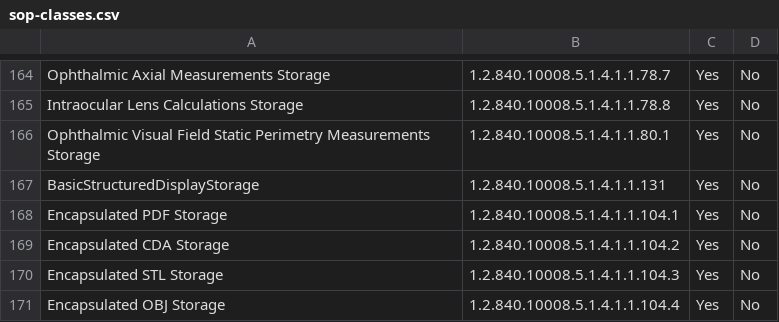
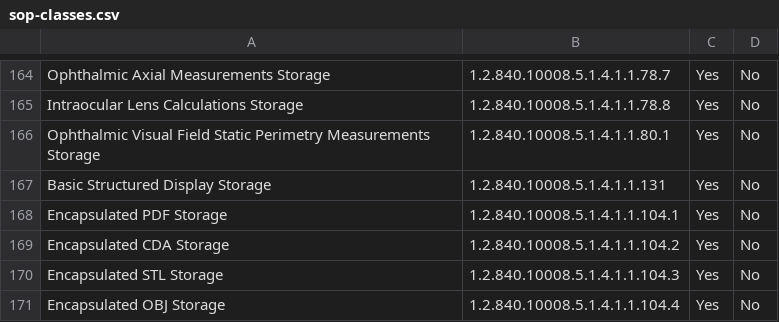
Before and after one commit to dcm4che/dcm4chee-arc-cs, a CSV file: docs/networking/specs/query-retrieve/sop-classes.csv, drawn as a sheet; only a part is shown, gaps mark what is left out.

Commit message:
rectify - Basic Structured Display Storage in sop classes

```diff
--- a/docs/networking/specs/query-retrieve/sop-classes.csv
+++ b/docs/networking/specs/query-retrieve/sop-classes.csv
@@ -166,3 +166,3 @@
 "Ophthalmic Visual Field Static Perimetry Measurements Storage", "1.2.840.10008.5.1.4.1.1.80.1", "Yes", "No"
-"BasicStructuredDisplayStorage", "1.2.840.10008.5.1.4.1.1.131", "Yes", "No"
+"Basic Structured Display Storage", "1.2.840.10008.5.1.4.1.1.131", "Yes", "No"
 "Encapsulated PDF Storage", "1.2.840.10008.5.1.4.1.1.104.1", "Yes", "No"
```
Also changed, not shown: docs/networking/specs/storage/sop-classes.csv.
